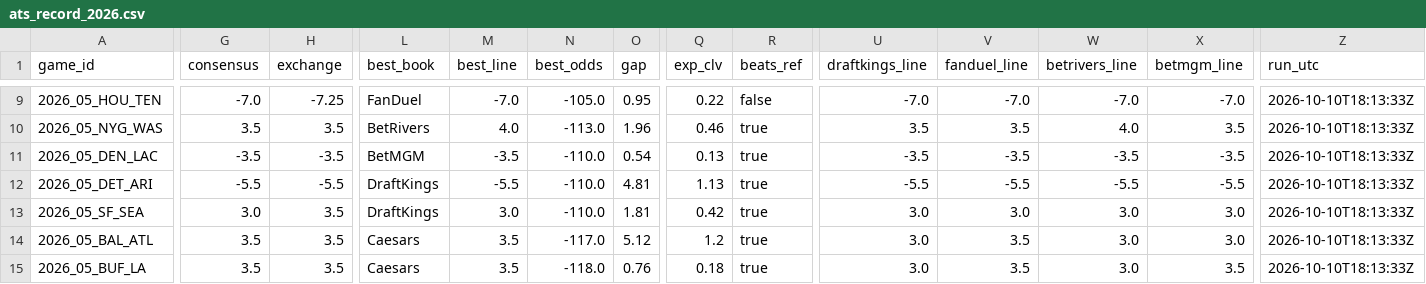
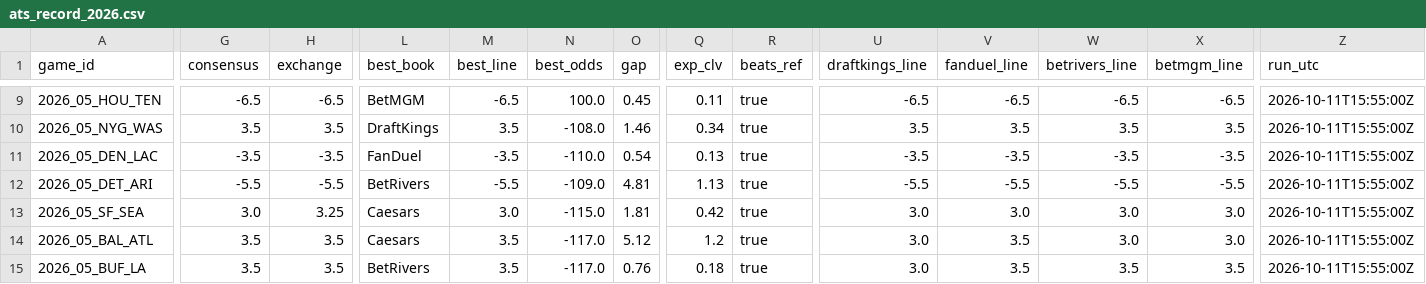
Before and after one commit to wbblanck/nfl-betting-model, a CSV file: data/live/ats_record_2026.csv, drawn as a sheet; only a part is shown, gaps mark what is left out; the diff covers the shown part only; the diff names each change by its address in the sheet, - before the commit and + after, or states it on an @@ line.

```diff
--- a/data/live/ats_record_2026.csv
+++ b/data/live/ats_record_2026.csv
-G9 (consensus): -7.0
+G9 (consensus): -6.5
-H9 (exchange): -7.25
+H9 (exchange): -6.5
-L9 (best_book): FanDuel
+L9 (best_book): BetMGM
-M9 (best_line): -7.0
+M9 (best_line): -6.5
-N9 (best_odds): -105.0
+N9 (best_odds): 100.0
-O9 (gap): 0.95
+O9 (gap): 0.45
-Q9 (exp_clv): 0.22
+Q9 (exp_clv): 0.11
-R9 (beats_ref): false
+R9 (beats_ref): true
-U9 (draftkings_line): -7.0
+U9 (draftkings_line): -6.5
-V9 (fanduel_line): -7.0
+V9 (fanduel_line): -6.5
-W9 (betrivers_line): -7.0
+W9 (betrivers_line): -6.5
-X9 (betmgm_line): -7.0
+X9 (betmgm_line): -6.5
-Z9:Z15 (run_utc): 2026-10-10T18:13:33Z
+Z9:Z15 (run_utc): 2026-10-11T15:55:00Z
-L10 (best_book): BetRivers
+L10 (best_book): DraftKings
-M10 (best_line): 4.0
+M10 (best_line): 3.5
-N10 (best_odds): -113.0
+N10 (best_odds): -108.0
-O10 (gap): 1.96
+O10 (gap): 1.46
-Q10 (exp_clv): 0.46
+Q10 (exp_clv): 0.34
-W10 (betrivers_line): 4.0
+W10 (betrivers_line): 3.5
-L11 (best_book): BetMGM
+L11 (best_book): FanDuel
-L12 (best_book): DraftKings
+L12 (best_book): BetRivers
-N12 (best_odds): -110.0
+N12 (best_odds): -109.0
-H13 (exchange): 3.5
+H13 (exchange): 3.25
-L13 (best_book): DraftKings
+L13 (best_book): Caesars
-N13 (best_odds): -110.0
+N13 (best_odds): -115.0
-L15 (best_book): Caesars
+L15 (best_book): BetRivers
-N15 (best_odds): -118.0
+N15 (best_odds): -117.0
-W15 (betrivers_line): 3.0
+W15 (betrivers_line): 3.5
```
Also changed, not shown: 29 edited cells elsewhere in this file, 12 other files.
